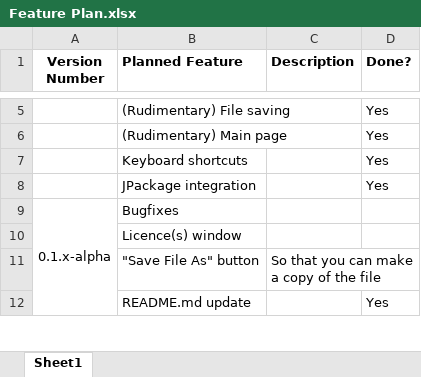
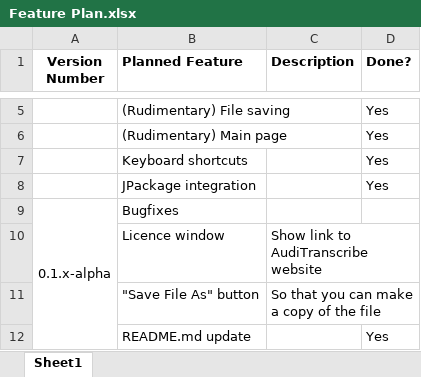
Before and after one commit to AudiTranscribe/AudiTranscribe, an Excel workbook: Feature Plan.xlsx, sheet Sheet1, drawn as a sheet; only a part is shown, gaps mark what is left out; values as stored, in another font and other column widths than the file's, no borders; conditional formats not drawn; removed rows and columns are numbered as before the commit, all else as after; the diff names each change by its address in the sheet, - before the commit and + after, or states it on an @@ line.

Commit message:
Update Feature Plan

```diff
--- a/Feature Plan.xlsx (sheet Sheet1)
+++ b/Feature Plan.xlsx (sheet Sheet1)
-row 10:  | Licence(s) window
+row 10:  | Licence window | Show link to AudiTranscribe website
```
